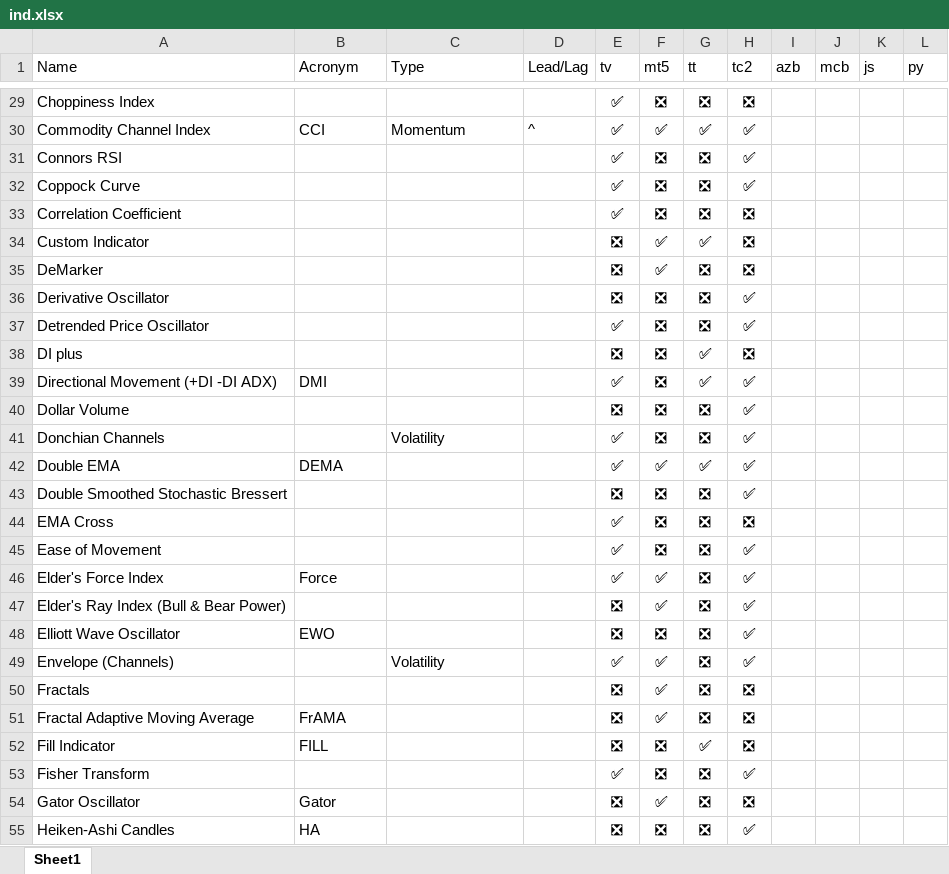
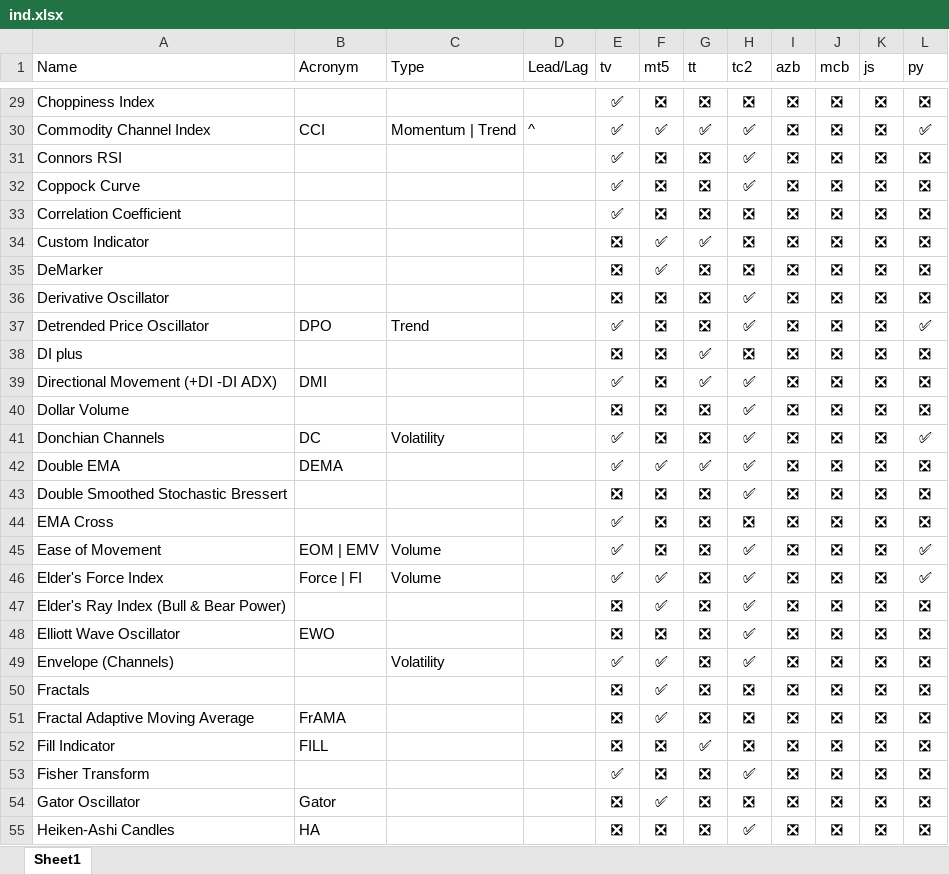
Before and after one commit to m-ahmadi/exref-pre-rewrite, an Excel workbook: tekal/ind.xlsx, sheet Sheet1, drawn as a sheet; only a part is shown, gaps mark what is left out; values as stored, in another font and other column widths than the file's, no borders; table styles not drawn; the diff covers the shown part only; the diff names each change by its address in the sheet, - before the commit and + after, or states it on an @@ line.

```diff
--- a/tekal/ind.xlsx (sheet Sheet1)
+++ b/tekal/ind.xlsx (sheet Sheet1)
-I29:I55 (azb): (empty)
+I29:I55 (azb): ❎
-J29:J55 (mcb): (empty)
+J29:J55 (mcb): ❎
-K29:K55 (js): (empty)
+K29:K55 (js): ❎
-L29 (py): (empty)
+L29 (py): ❎
-C30 (Type): Momentum
+C30 (Type): Momentum | Trend
-L30 (py): (empty)
+L30 (py): ✅
-L31:L36 (py): (empty)
+L31:L36 (py): ❎
-B37 (Acronym): (empty)
+B37 (Acronym): DPO
-C37 (Type): (empty)
+C37 (Type): Trend
-L37 (py): (empty)
+L37 (py): ✅
-L38:L40 (py): (empty)
+L38:L40 (py): ❎
-B41 (Acronym): (empty)
+B41 (Acronym): DC
-L41 (py): (empty)
+L41 (py): ✅
-L42:L44 (py): (empty)
+L42:L44 (py): ❎
-B45 (Acronym): (empty)
+B45 (Acronym): EOM | EMV
-C45:C46 (Type): (empty)
+C45:C46 (Type): Volume
-L45:L46 (py): (empty)
+L45:L46 (py): ✅
-B46 (Acronym): Force
+B46 (Acronym): Force | FI
-L47:L55 (py): (empty)
+L47:L55 (py): ❎
```
Also changed, not shown: 6 added rows and 520 edited cells elsewhere in this sheet, 1 other file.
